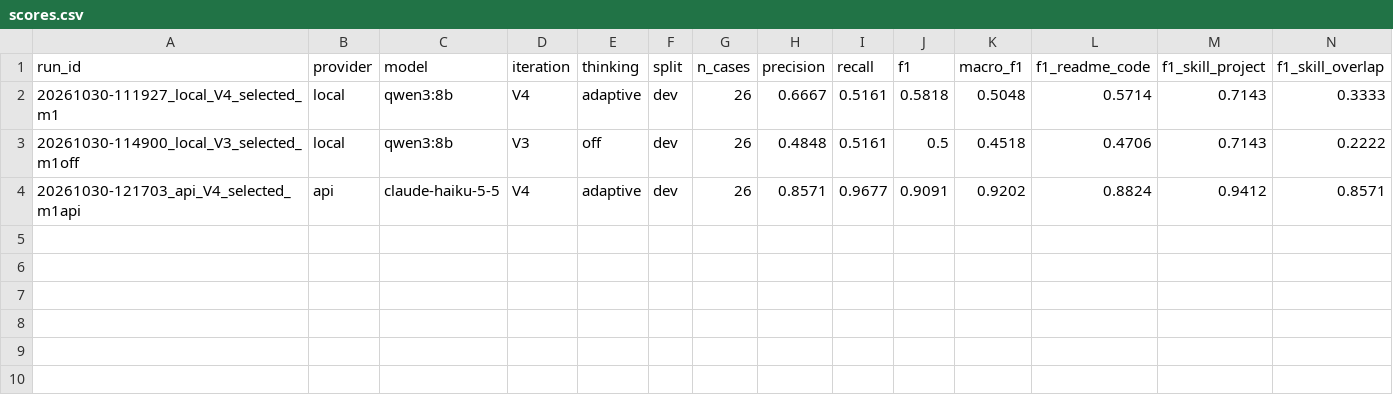
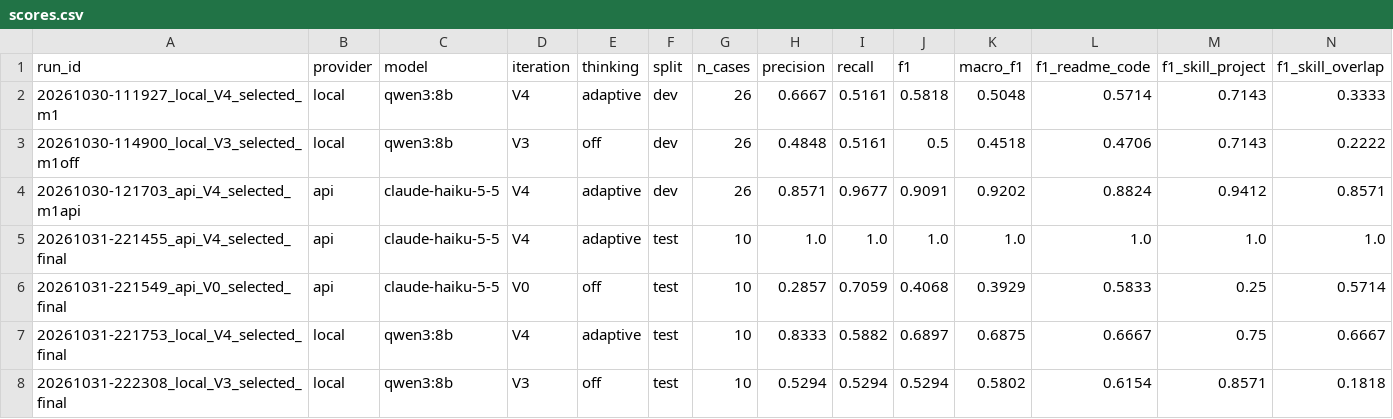
Before and after one commit to jaq23369/Proyecto_3_DeepLearning, a CSV file: eval/results/scores.csv, drawn as a sheet; only a part is shown; rows hold the shown columns only; the diff names each change by its address in the sheet, - before the commit and + after, or states it on an @@ line.

Commit message:
[ADD] Corridas de la prueba final con API y modelo local

```diff
--- a/eval/results/scores.csv
+++ b/eval/results/scores.csv
+row 5: 20261031-221455_api_V4_selected_final | api | claude-haiku-5-5 | V4 | adaptive | test | 10 | 1.0 | 1.0 | 1.0 | 1.0 | 1.0 | 1.0 | 1.0
+row 6: 20261031-221549_api_V0_selected_final | api | claude-haiku-5-5 | V0 | off | test | 10 | 0.2857 | 0.7059 | 0.4068 | 0.3929 | 0.5833 | 0.25 | 0.5714
+row 7: 20261031-221753_local_V4_selected_final | local | qwen3:8b | V4 | adaptive | test | 10 | 0.8333 | 0.5882 | 0.6897 | 0.6875 | 0.6667 | 0.75 | 0.6667
+row 8: 20261031-222308_local_V3_selected_final | local | qwen3:8b | V3 | off | test | 10 | 0.5294 | 0.5294 | 0.5294 | 0.5802 | 0.6154 | 0.8571 | 0.1818
```
Also changed, not shown: 1 other file.
